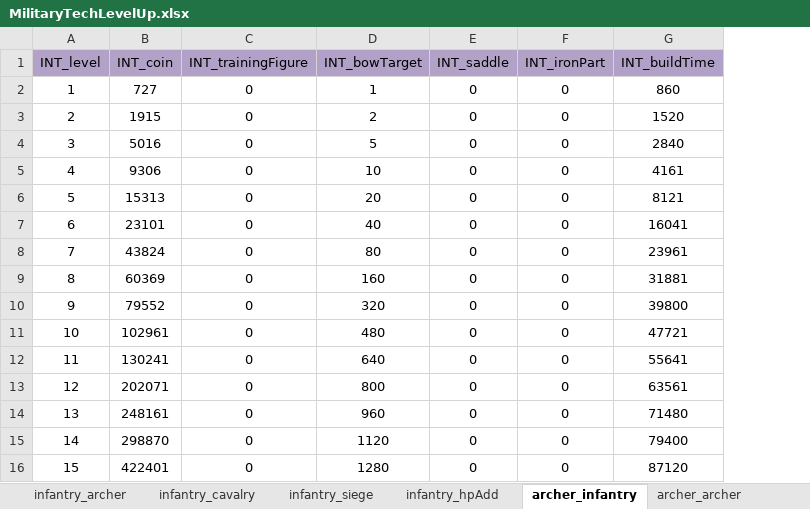
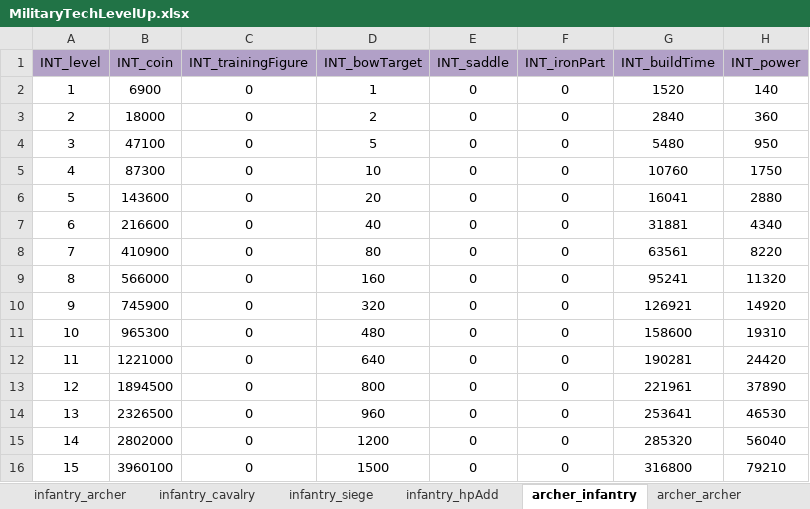
Before and after one commit to ModunZhang/kod_client, an Excel workbook: gameData/shared/MilitaryTechLevelUp.xlsx, sheet archer_infantry, drawn as a sheet; values as stored, in another font and other column widths than the file's, no borders; the diff names each change by its address in the sheet, - before the commit and + after, or states it on an @@ line.

```diff
--- a/gameData/shared/MilitaryTechLevelUp.xlsx (sheet archer_infantry)
+++ b/gameData/shared/MilitaryTechLevelUp.xlsx (sheet archer_infantry)
+column H (INT_power), rows 2-16: 140 | 360 | 950 | 1750 | 2880 | 4340 | 8220 | 11320 | 14920 | 19310 | 24420 | 37890 | 46530 | 56040 | 79210
-B2 (INT_coin): 727
+B2 (INT_coin): 6900
-G2 (INT_buildTime): 860
+G2 (INT_buildTime): 1520
-B3 (INT_coin): 1915
+B3 (INT_coin): 18000
-G3 (INT_buildTime): 1520
+G3 (INT_buildTime): 2840
-B4 (INT_coin): 5016
+B4 (INT_coin): 47100
-G4 (INT_buildTime): 2840
+G4 (INT_buildTime): 5480
-B5 (INT_coin): 9306
+B5 (INT_coin): 87300
-G5 (INT_buildTime): 4161
+G5 (INT_buildTime): 10760
-B6 (INT_coin): 15313
+B6 (INT_coin): 143600
-G6 (INT_buildTime): 8121
+G6 (INT_buildTime): 16041
-B7 (INT_coin): 23101
+B7 (INT_coin): 216600
-G7 (INT_buildTime): 16041
+G7 (INT_buildTime): 31881
-B8 (INT_coin): 43824
+B8 (INT_coin): 410900
-G8 (INT_buildTime): 23961
+G8 (INT_buildTime): 63561
-B9 (INT_coin): 60369
+B9 (INT_coin): 566000
-G9 (INT_buildTime): 31881
+G9 (INT_buildTime): 95241
-B10 (INT_coin): 79552
+B10 (INT_coin): 745900
-G10 (INT_buildTime): 39800
+G10 (INT_buildTime): 126921
-B11 (INT_coin): 102961
+B11 (INT_coin): 965300
-G11 (INT_buildTime): 47721
+G11 (INT_buildTime): 158600
-B12 (INT_coin): 130241
+B12 (INT_coin): 1221000
-G12 (INT_buildTime): 55641
+G12 (INT_buildTime): 190281
-B13 (INT_coin): 202071
+B13 (INT_coin): 1894500
-G13 (INT_buildTime): 63561
+G13 (INT_buildTime): 221961
-B14 (INT_coin): 248161
+B14 (INT_coin): 2326500
-G14 (INT_buildTime): 71480
+G14 (INT_buildTime): 253641
-B15 (INT_coin): 298870
+B15 (INT_coin): 2802000
-D15 (INT_bowTarget): 1120
+D15 (INT_bowTarget): 1200
-G15 (INT_buildTime): 79400
+G15 (INT_buildTime): 285320
-B16 (INT_coin): 422401
+B16 (INT_coin): 3960100
-D16 (INT_bowTarget): 1280
+D16 (INT_bowTarget): 1500
-G16 (INT_buildTime): 87120
+G16 (INT_buildTime): 316800
```
Also changed, not shown: sheet archer_archer, sheet archer_cavalry, sheet archer_siege, sheet cavalry_infantry, sheet cavalry_archer, sheet cavalry_cavalry, 13 more sheets, gameData/shared/AllianceBuilding.xlsx, gameData/shared/GrowUpTasks.xlsx, 55 other files.
